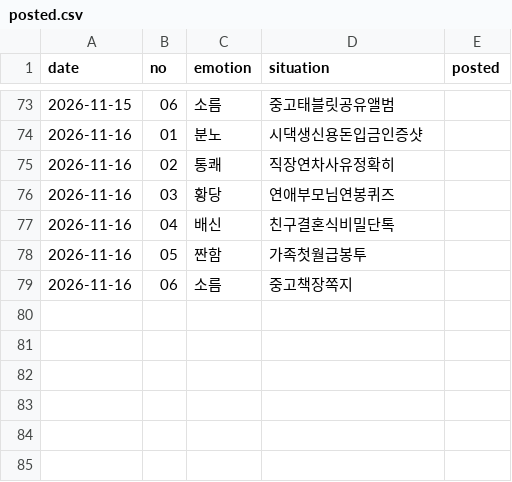
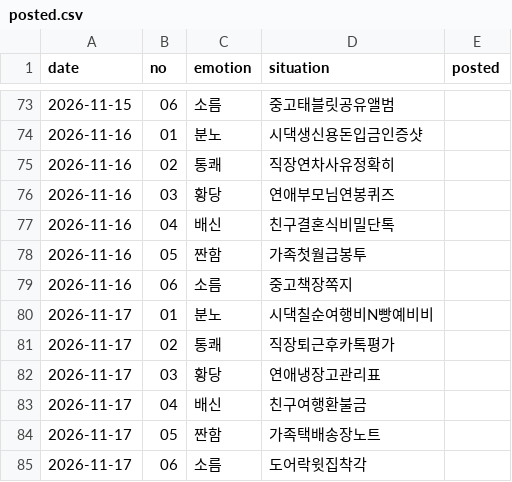
Before and after one commit to helperpanda/agent-hq, a CSV file: divisions/x/posted.csv, drawn as a sheet; only a part is shown, gaps mark what is left out.

```diff
--- a/divisions/x/posted.csv
+++ b/divisions/x/posted.csv
@@ -79 +79,7 @@ date,no,emotion,situation,posted
 2026-11-16,06,소름,중고책장쪽지,
+2026-11-17,01,분노,시댁칠순여행비N빵예비비,
+2026-11-17,02,통쾌,직장퇴근후카톡평가,
+2026-11-17,03,황당,연애냉장고관리표,
+2026-11-17,04,배신,친구여행환불금,
+2026-11-17,05,짠함,가족택배송장노트,
+2026-11-17,06,소름,도어락윗집착각,
```
Also changed, not shown: 3 other files.
